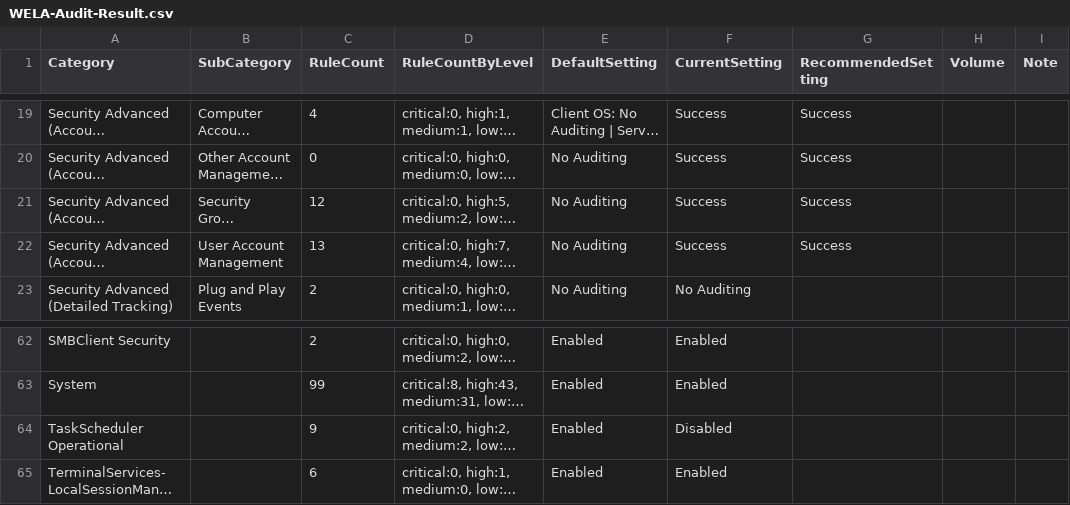
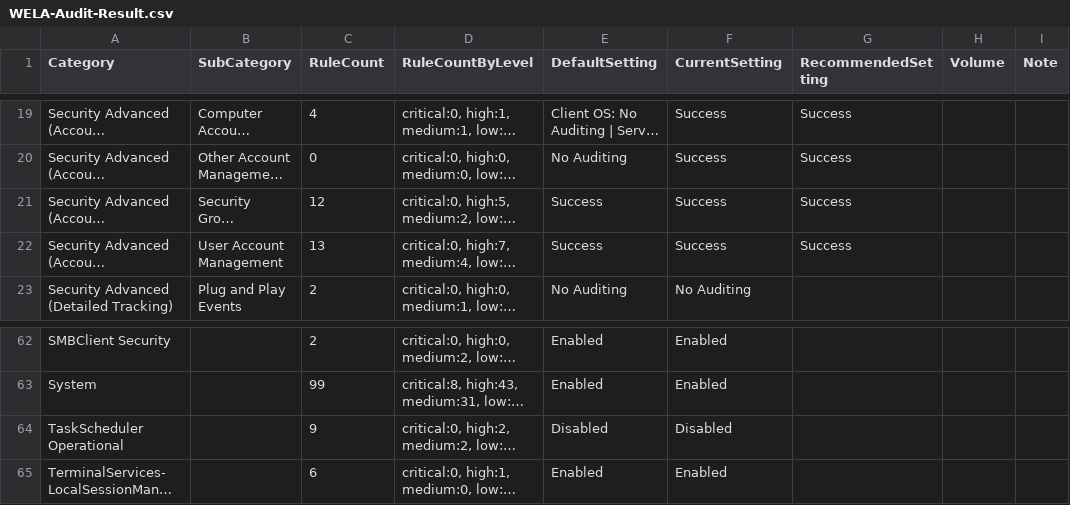
Before and after one commit to Yamato-Security/EventLog-Baseline-Guide, a CSV file: data/Microsoft_Client/WELA-Audit-Result.csv, drawn as a sheet; only a part is shown, gaps mark what is left out; long unchanged cells end in …; the diff names each change by its address in the sheet, - before the commit and + after, or states it on an @@ line.

```diff
--- a/data/Microsoft_Client/WELA-Audit-Result.csv
+++ b/data/Microsoft_Client/WELA-Audit-Result.csv
-E21:E22 (DefaultSetting): No Auditing
+E21:E22 (DefaultSetting): Success
-E64 (DefaultSetting): Enabled
+E64 (DefaultSetting): Disabled
```
